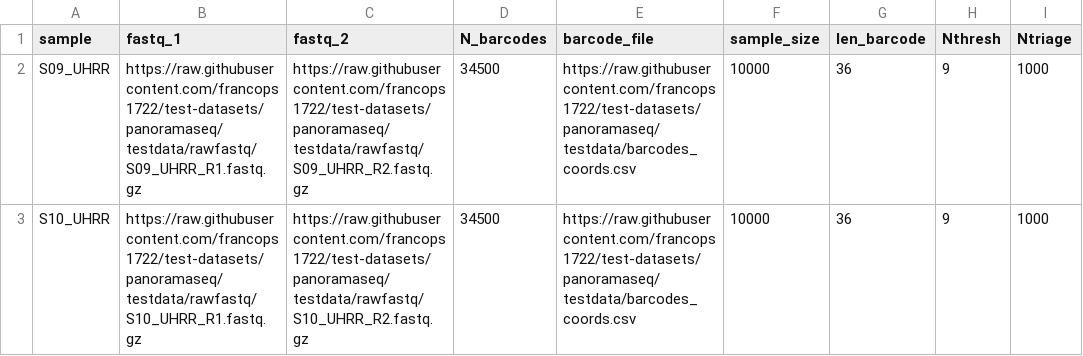
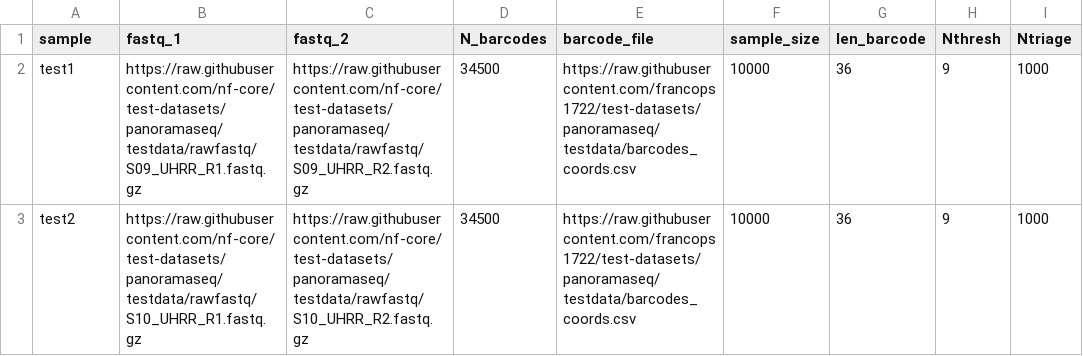
Before and after one commit to francops1722/test-datasets, a CSV file: samplesheet/samplesheet.csv, drawn as a sheet.

Commit message:
added test data

```diff
--- a/samplesheet/samplesheet.csv
+++ b/samplesheet/samplesheet.csv
@@ -1,3 +1,3 @@
 sample,fastq_1,fastq_2,N_barcodes,barcode_file,sample_size,len_barcode,Nthresh,Ntriage
-S09_UHRR,https://raw.githubusercontent.com/francops1722/test-datasets/panoramaseq/testdata/rawfastq/S09_UHRR_R1.fastq.gz,https://raw.githubusercontent.com/francops1722/test-datasets/panoramaseq/testdata/rawfastq/S09_UHRR_R2.fastq.gz,34500,https://raw.githubusercontent.com/francops1722/test-datasets/panoramaseq/testdata/barcodes_coords.csv,10000,36,9,1000
-S10_UHRR,https://raw.githubusercontent.com/francops1722/test-datasets/panoramaseq/testdata/rawfastq/S10_UHRR_R1.fastq.gz,https://raw.githubusercontent.com/francops1722/test-datasets/panoramaseq/testdata/rawfastq/S10_UHRR_R2.fastq.gz,34500,https://raw.githubusercontent.com/francops1722/test-datasets/panoramaseq/testdata/barcodes_coords.csv,10000,36,9,1000
+test1,https://raw.githubusercontent.com/nf-core/test-datasets/panoramaseq/testdata/rawfastq/S09_UHRR_R1.fastq.gz,https://raw.githubusercontent.com/nf-core/test-datasets/panoramaseq/testdata/rawfastq/S09_UHRR_R2.fastq.gz,34500,https://raw.githubusercontent.com/francops1722/test-datasets/panoramaseq/testdata/barcodes_coords.csv,10000,36,9,1000
+test2,https://raw.githubusercontent.com/nf-core/test-datasets/panoramaseq/testdata/rawfastq/S10_UHRR_R1.fastq.gz,https://raw.githubusercontent.com/nf-core/test-datasets/panoramaseq/testdata/rawfastq/S10_UHRR_R2.fastq.gz,34500,https://raw.githubusercontent.com/francops1722/test-datasets/panoramaseq/testdata/barcodes_coords.csv,10000,36,9,1000
```
